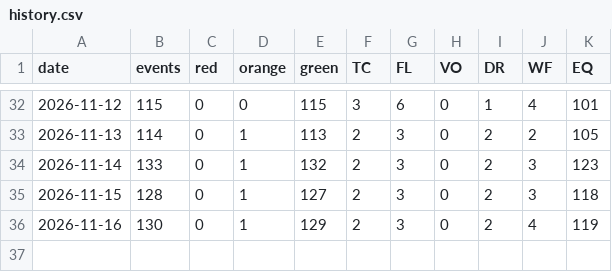
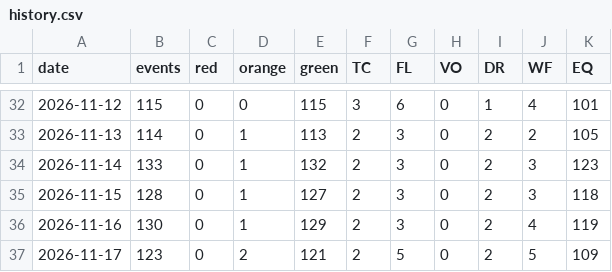
Before and after one commit to GOPIVARDHAN1965/world-disaster-watch, a CSV file: data/history.csv, drawn as a sheet; only a part is shown, gaps mark what is left out.

```diff
--- a/data/history.csv
+++ b/data/history.csv
@@ -36 +36,2 @@ date,events,red,orange,green,TC,FL,VO,DR,WF,EQ
 2026-11-16,130,0,1,129,2,3,0,2,4,119
+2026-11-17,123,0,2,121,2,5,0,2,5,109
```
